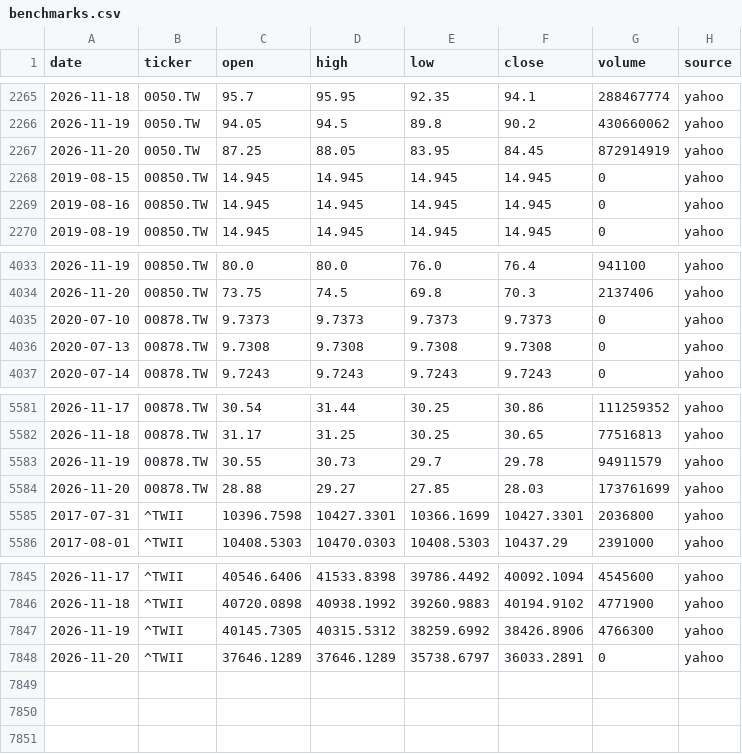
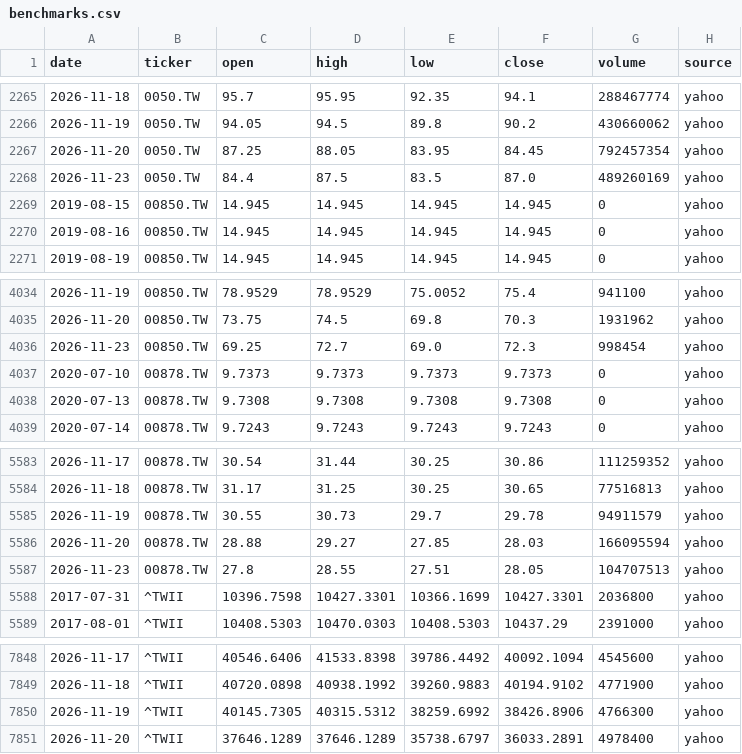
Before and after one commit to Hendrick0815/ESG_AI_Dashboard, a CSV file: data/processed/benchmarks.csv, drawn as a sheet; only a part is shown, gaps mark what is left out; the diff covers the shown part only.

```diff
--- a/data/processed/benchmarks.csv
+++ b/data/processed/benchmarks.csv
@@ -2266,3 +2266,4 @@
 2026-11-19,0050.TW,94.05,94.5,89.8,90.2,430660062,yahoo
-2026-11-20,0050.TW,87.25,88.05,83.95,84.45,872914919,yahoo
+2026-11-20,0050.TW,87.25,88.05,83.95,84.45,792457354,yahoo
+2026-11-23,0050.TW,84.4,87.5,83.5,87.0,489260169,yahoo
 2019-08-15,00850.TW,14.945,14.945,14.945,14.945,0,yahoo
@@ -4033,3 +4034,4 @@
-2026-11-19,00850.TW,80.0,80.0,76.0,76.4,941100,yahoo
-2026-11-20,00850.TW,73.75,74.5,69.8,70.3,2137406,yahoo
+2026-11-19,00850.TW,78.9529,78.9529,75.0052,75.4,941100,yahoo
+2026-11-20,00850.TW,73.75,74.5,69.8,70.3,1931962,yahoo
+2026-11-23,00850.TW,69.25,72.7,69.0,72.3,998454,yahoo
 2020-07-10,00878.TW,9.7373,9.7373,9.7373,9.7373,0,yahoo
@@ -5583,3 +5585,4 @@
 2026-11-19,00878.TW,30.55,30.73,29.7,29.78,94911579,yahoo
-2026-11-20,00878.TW,28.88,29.27,27.85,28.03,173761699,yahoo
+2026-11-20,00878.TW,28.88,29.27,27.85,28.03,166095594,yahoo
+2026-11-23,00878.TW,27.8,28.55,27.51,28.05,104707513,yahoo
 2017-07-31,^TWII,10396.7598,10427.3301,10366.1699,10427.3301,2036800,yahoo
@@ -7847,2 +7850,2 @@
 2026-11-19,^TWII,40145.7305,40315.5312,38259.6992,38426.8906,4766300,yahoo
-2026-11-20,^TWII,37646.1289,37646.1289,35738.6797,36033.2891,0,yahoo
+2026-11-20,^TWII,37646.1289,37646.1289,35738.6797,36033.2891,4978400,yahoo
```
Also changed, not shown: 32 edited cells elsewhere in this file, data/processed/update_log.csv, 6 other files.
